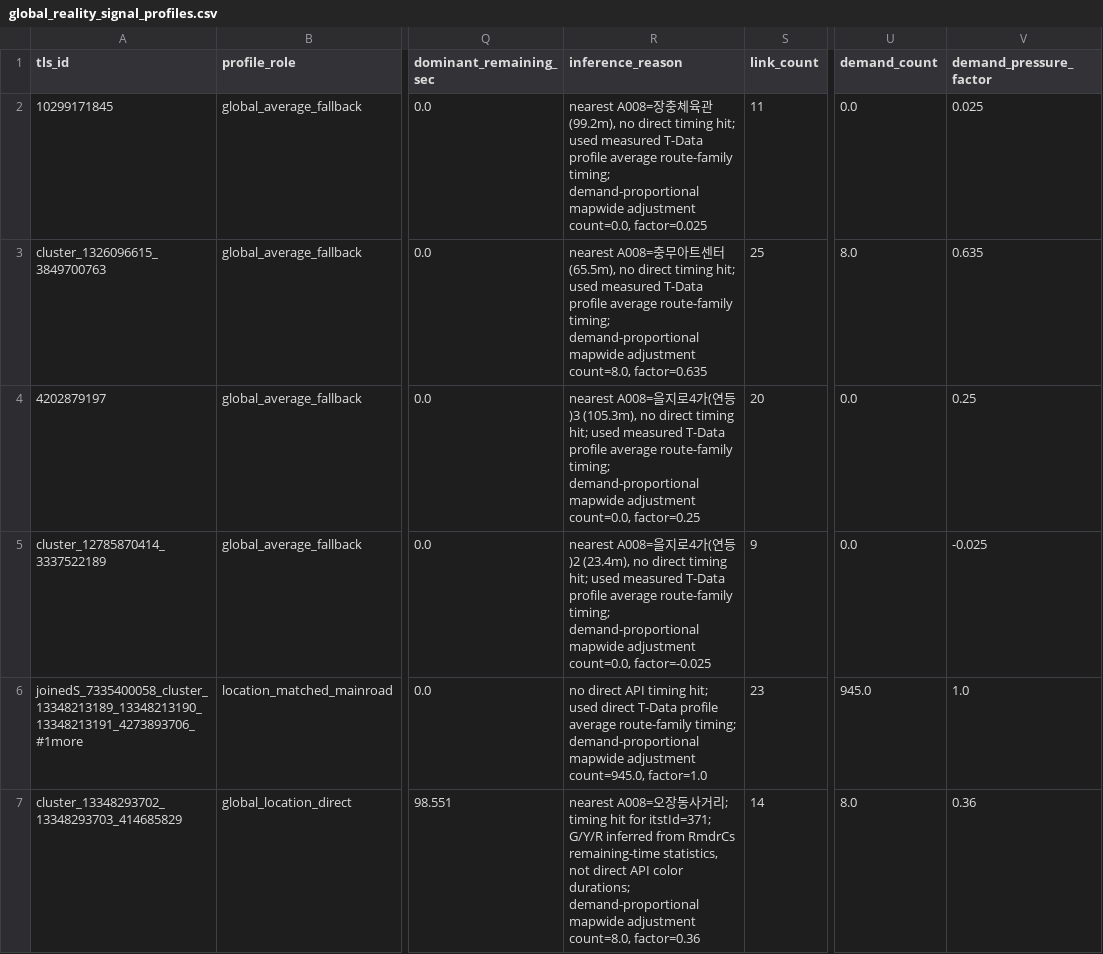
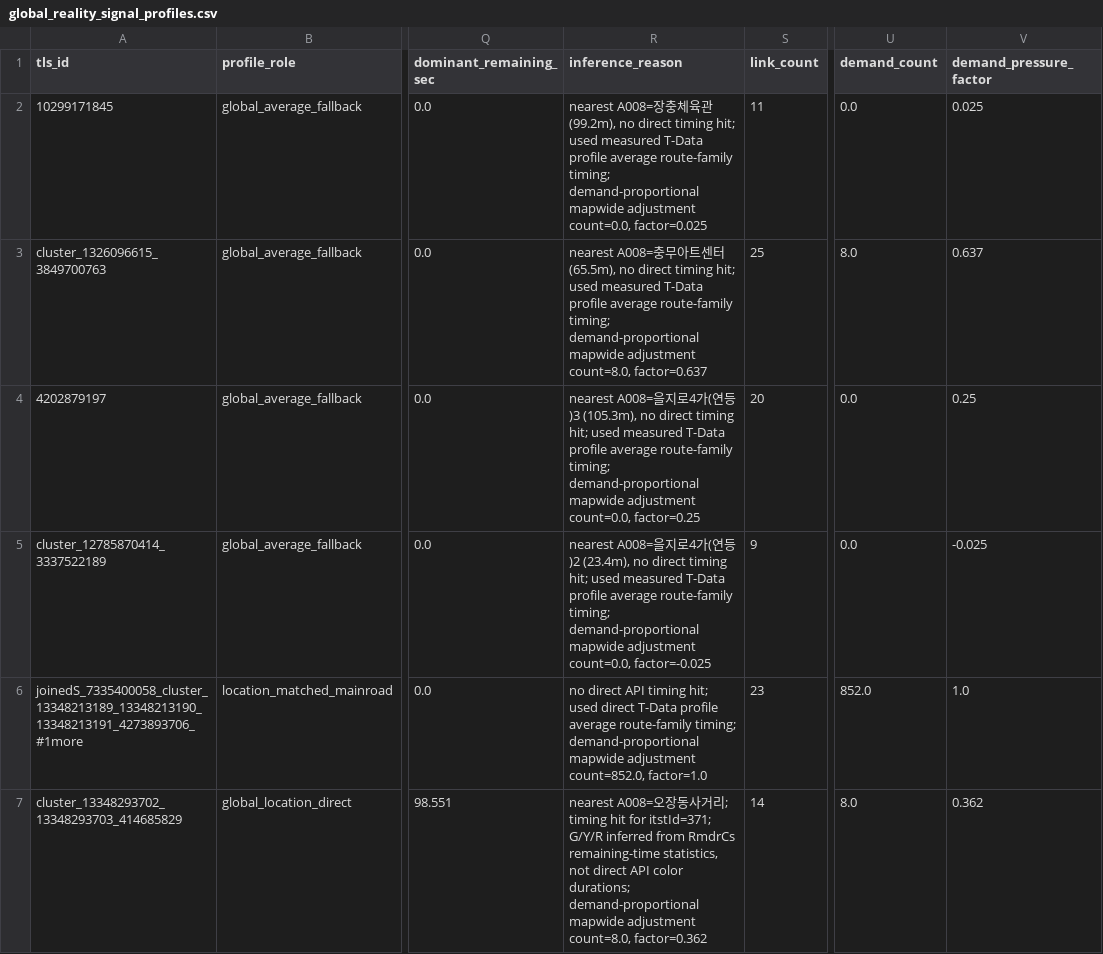
Before and after one commit to tansanguy/js, a CSV file: 09 Compact Corridor Baseline/tdata_signal/global_reality_signal_profiles.csv, drawn as a sheet; only a part is shown, gaps mark what is left out; the diff covers the shown part only; the diff names each change by its address in the sheet, - before the commit and + after, or states it on an @@ line.

Commit message:
fix: enforce B04 time-balanced demand

```diff
--- a/09 Compact Corridor Baseline/tdata_signal/global_reality_signal_profiles.csv
+++ b/09 Compact Corridor Baseline/tdata_signal/global_reality_signal_profiles.csv
-R3 (inference_reason): …adjustment count=8.0, factor=0.635
+R3 (inference_reason): …adjustment count=8.0, factor=0.637
-V3 (demand_pressure_factor): 0.635
+V3 (demand_pressure_factor): 0.637
-R6 (inference_reason): …mapwide adjustment count=945.0, factor=1.0
+R6 (inference_reason): …mapwide adjustment count=852.0, factor=1.0
-U6 (demand_count): 945.0
+U6 (demand_count): 852.0
-R7 (inference_reason): …adjustment count=8.0, factor=0.36
+R7 (inference_reason): …adjustment count=8.0, factor=0.362
-V7 (demand_pressure_factor): 0.36
+V7 (demand_pressure_factor): 0.362
```
Also changed, not shown: 60 edited cells elsewhere in this file, 09 Compact Corridor Baseline/tdata_signal/global_reality_applied_signal_profiles.csv, 09 Compact Corridor Baseline/tdata_signal/global_reality_signal_demand_stats.csv, 10 other files.
